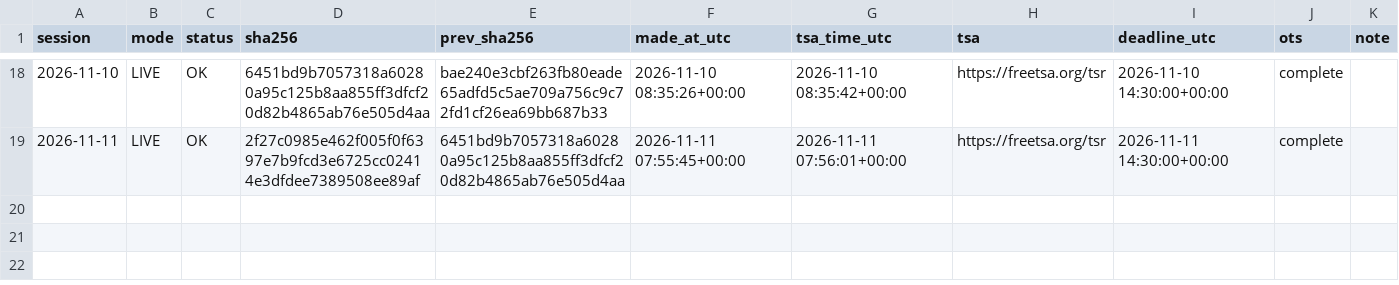
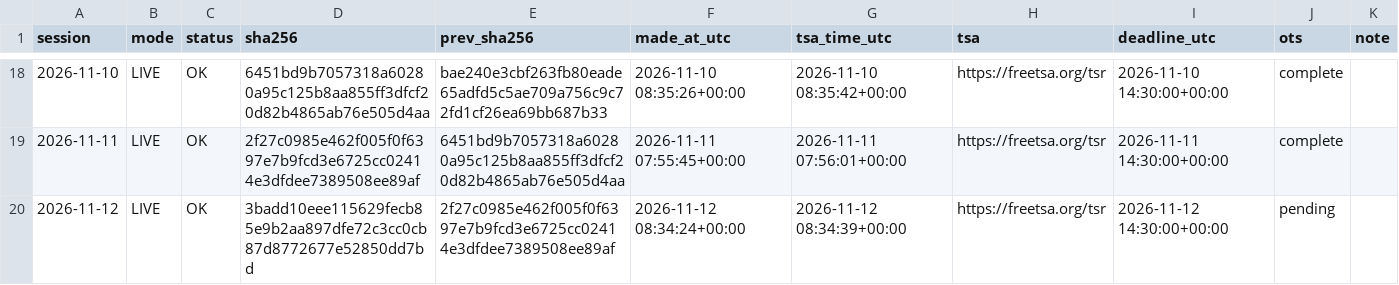
Before and after one commit to ydkaarav-source/energy-risk-live, a CSV file: ledger.csv, drawn as a sheet; only a part is shown, gaps mark what is left out.

```diff
--- a/ledger.csv
+++ b/ledger.csv
@@ -19 +19,2 @@ session,mode,status,sha256,prev_sha256,made_at_utc,tsa_time_utc,tsa,deadline_utc
 2026-11-11,LIVE,OK,2f27c0985e462f005f0f6397e7b9fcd3e6725cc02414e3dfdee7389508ee89af,6451bd9b7057318a60280a95c125b8aa855ff3dfcf20d82b4865ab76e505d4aa,2026-11-11 07:55:45+00:00,2026-11-11 07:56:01+00:00,https://freetsa.org/tsr,2026-11-11 14:30:00+00:00,complete,
+2026-11-12,LIVE,OK,3badd10eee115629fecb85e9b2aa897dfe72c3cc0cb87d8772677e52850dd7bd,2f27c0985e462f005f0f6397e7b9fcd3e6725cc02414e3dfdee7389508ee89af,2026-11-12 08:34:24+00:00,2026-11-12 08:34:39+00:00,https://freetsa.org/tsr,2026-11-12 14:30:00+00:00,pending,
```
Also changed, not shown: 3 other files.
